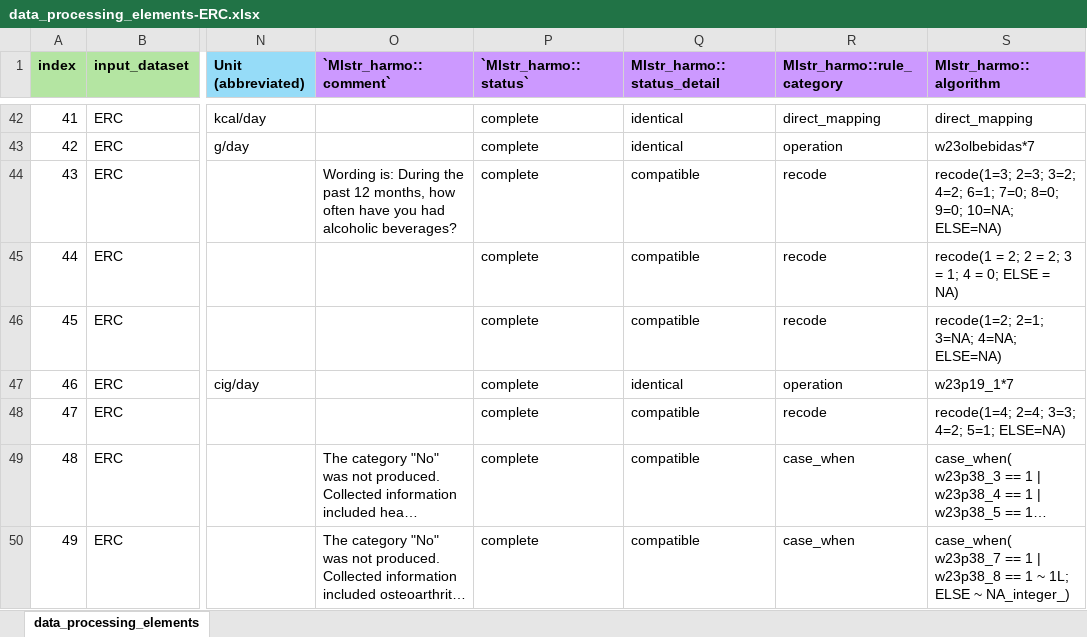
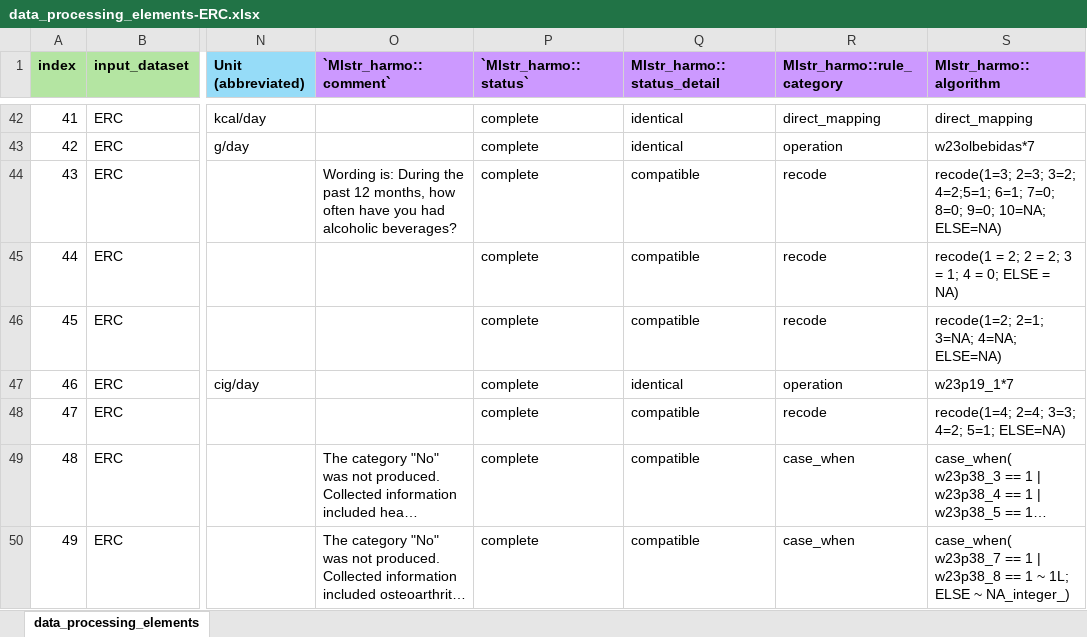
Before and after one commit to maelstrom-research/harmonization_ProPASS, an Excel workbook: data_processing_elements-ERC.xlsx, sheet data_processing_elements, drawn as a sheet; only a part is shown, gaps mark what is left out; long unchanged cells end in …; values as stored, in another font and other column widths than the file's, no borders; the diff names each change by its address in the sheet, - before the commit and + after, or states it on an @@ line.

Commit message:
correct alcohol frequency harmo rule

```diff
--- a/data_processing_elements-ERC.xlsx (sheet data_processing_elements)
+++ b/data_processing_elements-ERC.xlsx (sheet data_processing_elements)
-S44 (Mlstr_harmo::algorithm): …2=3; 3=2; 4=2; 6=1; 7=0;…
+S44 (Mlstr_harmo::algorithm): …2=3; 3=2; 4=2;5=1; 6=1; 7=0;…
```
